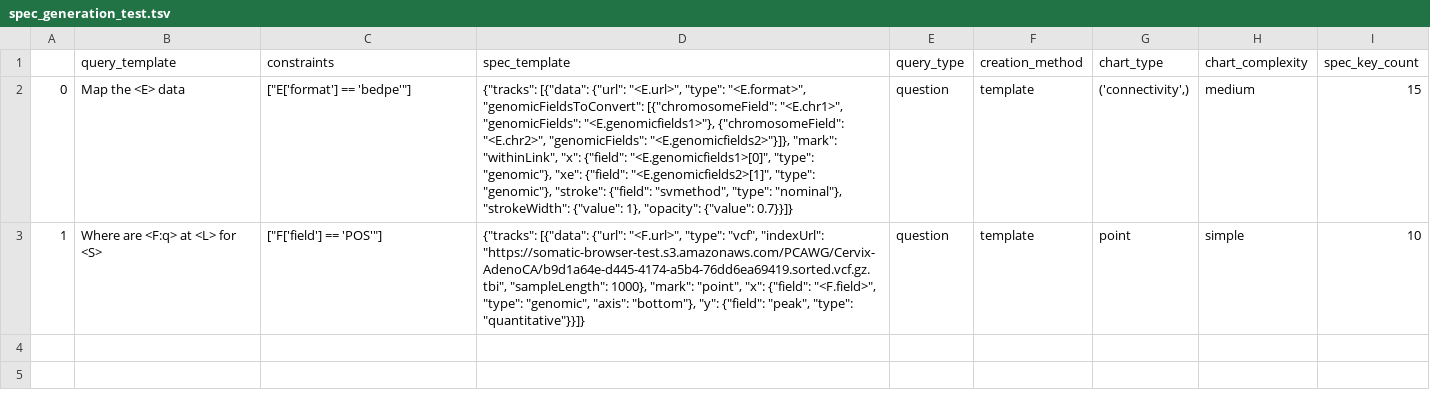
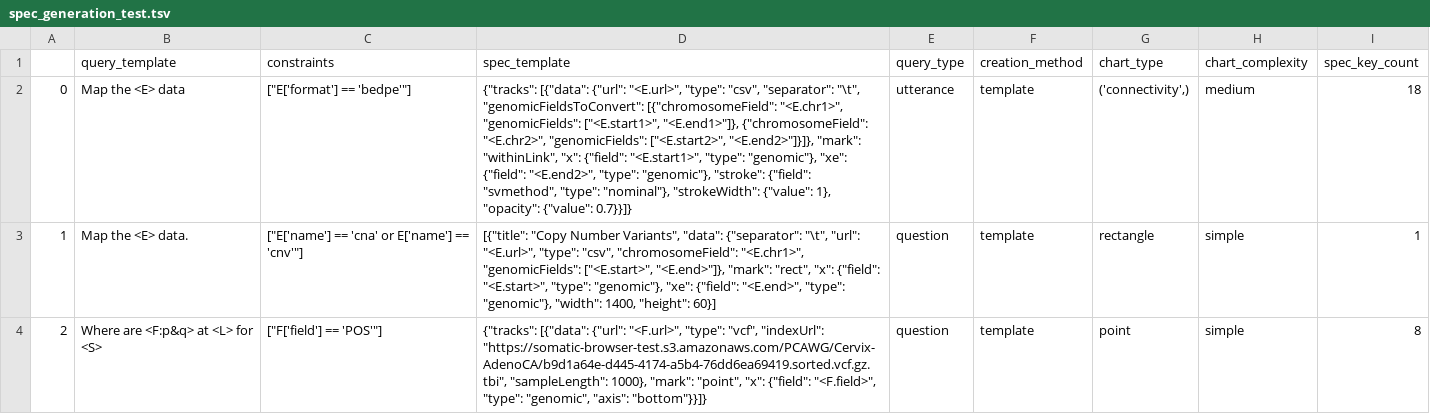
Before and after one commit to skylarwalters/DQVis-Generation, a TSV file: spec_generation_test.tsv, drawn as a sheet; addresses are those after the commit; the diff names each change by its address in the sheet, - before the commit and + after, or states it on an @@ line.

Commit message:
added templates

```diff
--- a/spec_generation_test.tsv
+++ b/spec_generation_test.tsv
-D2 (spec_template): …"<E.url>", "type": "<E.format>", "genomicFieldsToConvert": [{"chromosomeField": "<E.chr1>", "genomicFields": "<E.genomicfields1>"}, {"chromosomeField": "<E.chr2>", "genomicFields": "<E.genomicfields2>"}]}, "mark": "withinLink", "x": {"field": "<E.genomicfields1>[0]", "type": "genomic"}, "xe": {"field": "<E.genomicfields2>[1]", "type": "genomic"},…
+D2 (spec_template): …"<E.url>", "type": "csv", "separator": "\t", "genomicFieldsToConvert": [{"chromosomeField": "<E.chr1>", "genomicFields": ["<E.start1>", "<E.end1>"]}, {"chromosomeField": "<E.chr2>", "genomicFields": ["<E.start2>", "<E.end2>"]}]}, "mark": "withinLink", "x": {"field": "<E.start1>", "type": "genomic"}, "xe": {"field": "<E.end2>", "type": "genomic"},…
-E2 (query_type): question
+E2 (query_type): utterance
-I2 (spec_key_count): 15
+I2 (spec_key_count): 18
+row 3: 1 | Map the <E> data. | ["E['name'] == 'cna' or E['name'] == 'cnv'"] | [{"title": "Copy Number Variants", "data": {"separator": "\t", "url": "<E.url>", "type": "csv", "chromosomeField": "<E.chr1>", "genomicFields": ["<E.start>", "<E.end>"]}, "mark": "rect", "x": {"field": "<E.start>", "type": "genomic"}, "xe": {"field": "<E.end>", "type": "genomic"}, "width": 1400, "height": 60}] | question | template | rectangle | simple | 1
-A4: 1
+A4: 2
-B4 (query_template): Where are <F:q> at <L> for <S>
+B4 (query_template): Where are <F:p&q> at <L> for <S>
-D4 (spec_template): …"genomic", "axis": "bottom"}, "y": {"field": "peak", "type": "quantitative"}}]}
+D4 (spec_template): …"genomic", "axis": "bottom"}}]}
-I4 (spec_key_count): 10
+I4 (spec_key_count): 8
```
Also changed, not shown: 5 other files.
